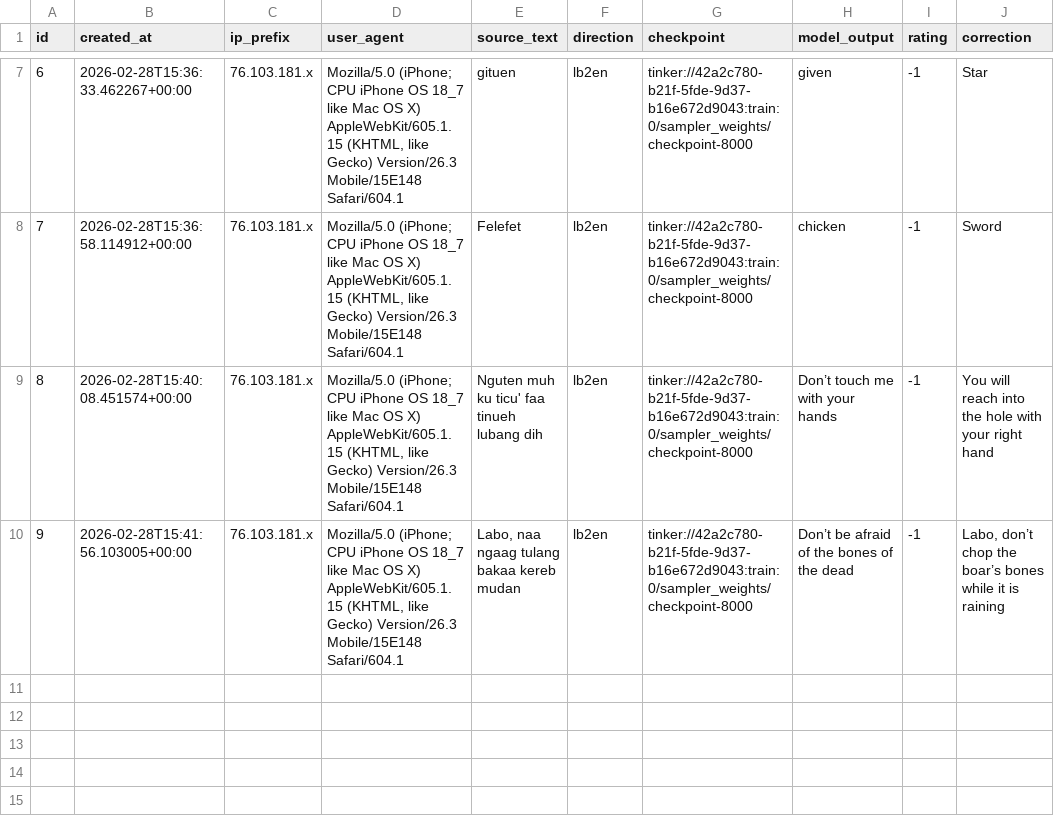
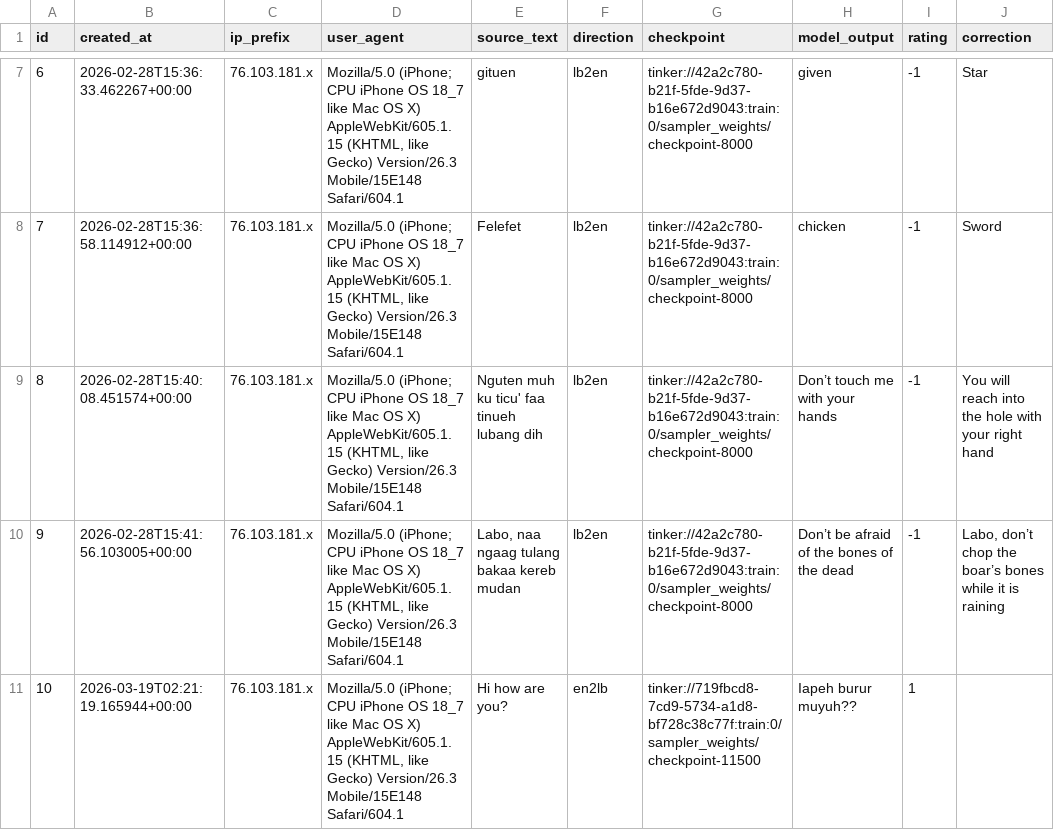
Before and after one commit to matteuspan/lunbawang-translate, a CSV file: eval/feedback.csv, drawn as a sheet; only a part is shown, gaps mark what is left out; the diff names each change by its address in the sheet, - before the commit and + after, or states it on an @@ line.

Commit message:
auto: update feedback.csv

```diff
--- a/eval/feedback.csv
+++ b/eval/feedback.csv
+row 11: 10 | 2026-03-19T02:21:19.165944+00:00 | 76.103.181.x | Mozilla/5.0 (iPhone; CPU iPhone OS 18_7 like Mac OS X) AppleWebKit/605.1.15 (KHTML, like Gecko) Version/26.3 Mobile/15E148 Safari/604.1 | Hi how are you? | en2lb | tinker://719fbcd8-7cd9-5734-a1d8-bf728c38c77f:train:0/sampler_weights/checkpoint-11500 | Iapeh burur muyuh?? | 1
```
